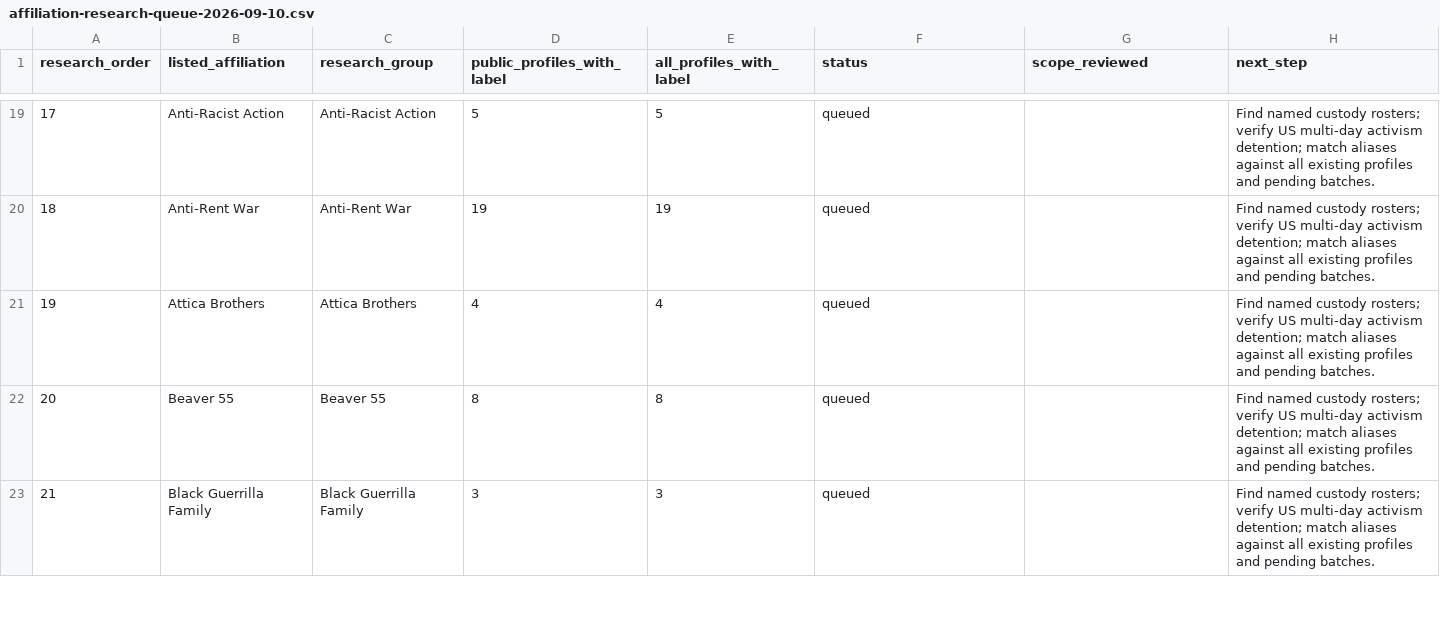
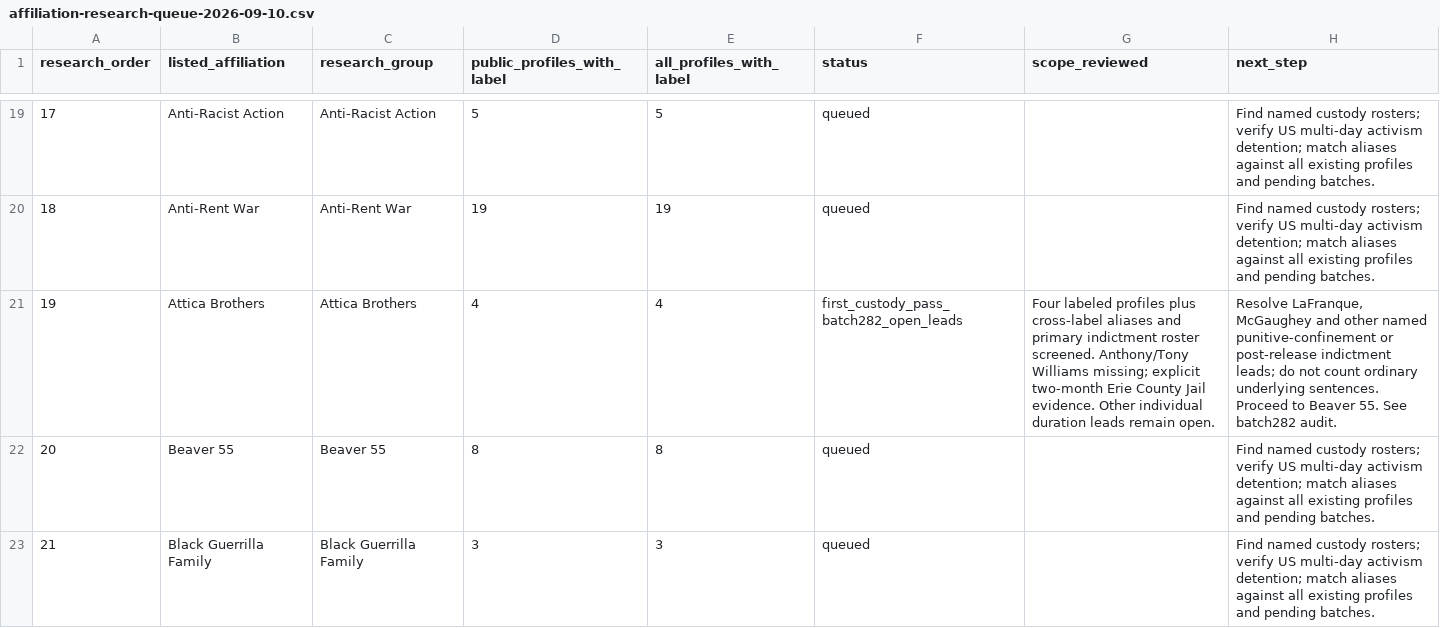
Before and after one commit to nativenewengland/NPPC-Website, a CSV file: database/data/audits/affiliation-research-queue-2026-09-10.csv, drawn as a sheet; only a part is shown, gaps mark what is left out.

Commit message:
Add documented Attica defendant Anthony Williams in batch 282

```diff
--- a/database/data/audits/affiliation-research-queue-2026-09-10.csv
+++ b/database/data/audits/affiliation-research-queue-2026-09-10.csv
@@ -20,3 +20,3 @@ research_order,listed_affiliation,research_group,public_profiles_with_label,all_
 18,Anti-Rent War,Anti-Rent War,19,19,queued,,Find named custody rosters; verify US multi-day activism detention; match aliases against all existing profiles and pending batches.
-19,Attica Brothers,Attica Brothers,4,4,queued,,Find named custody rosters; verify US multi-day activism detention; match aliases against all existing profiles and pending batches.
+19,Attica Brothers,Attica Brothers,4,4,first_custody_pass_batch282_open_leads,Four labeled profiles plus cross-label aliases and primary indictment roster screened. Anthony/Tony Williams missing; explicit two-month Erie County Jail evidence. Other individual duration leads remain open.,"Resolve LaFranque, McGaughey and other named punitive-confinement or post-release indictment leads; do not count ordinary underlying sentences. Proceed to Beaver 55. See batch282 audit."
 20,Beaver 55,Beaver 55,8,8,queued,,Find named custody rosters; verify US multi-day activism detention; match aliases against all existing profiles and pending batches.
```
Also changed, not shown: 3 other files.
